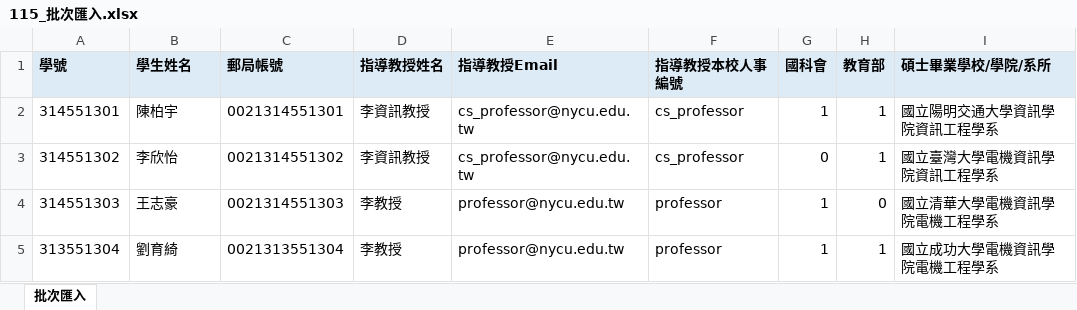
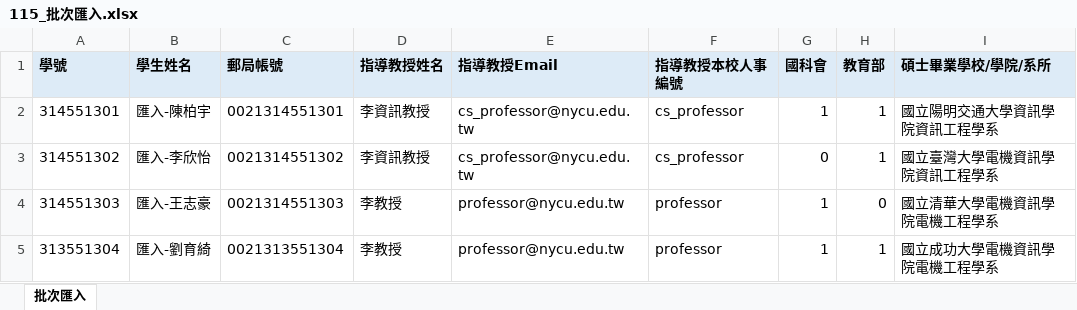
Before and after one commit to anud18/scholarship-system, an Excel workbook: docs/samples/ay115/115_批次匯入.xlsx, sheet 批次匯入, drawn as a sheet; values as stored, in another font and other column widths than the file's, no borders; the diff names each change by its address in the sheet, - before the commit and + after, or states it on an @@ line.

```diff
--- a/docs/samples/ay115/115_批次匯入.xlsx (sheet 批次匯入)
+++ b/docs/samples/ay115/115_批次匯入.xlsx (sheet 批次匯入)
-B2 (學生姓名): 陳柏宇
+B2 (學生姓名): 匯入-陳柏宇
-B3 (學生姓名): 李欣怡
+B3 (學生姓名): 匯入-李欣怡
-B4 (學生姓名): 王志豪
+B4 (學生姓名): 匯入-王志豪
-B5 (學生姓名): 劉育綺
+B5 (學生姓名): 匯入-劉育綺
```
Also changed, not shown: docs/samples/ay115/115_續領生匯入.xlsx, 4 other files.
